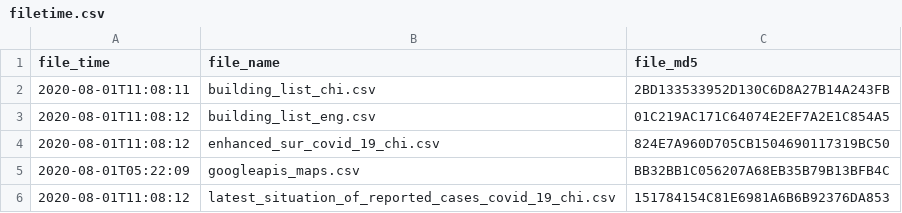
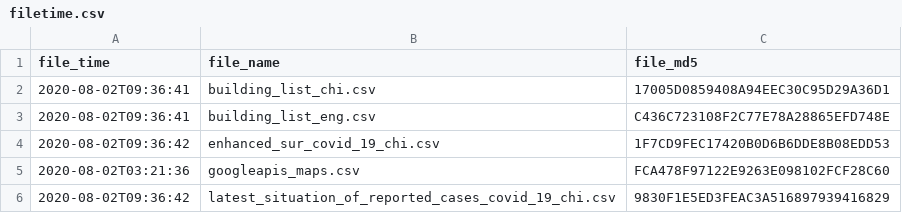
Before and after one commit to covid-hk/covid-hk.github.io, a CSV file: filetime.csv, drawn as a sheet.

```diff
--- a/filetime.csv
+++ b/filetime.csv
@@ -1,6 +1,6 @@
 file_time,file_name,file_md5
-2020-08-01T11:08:11,building_list_chi.csv,2BD133533952D130C6D8A27B14A243FB
-2020-08-01T11:08:12,building_list_eng.csv,01C219AC171C64074E2EF7A2E1C854A5
-2020-08-01T11:08:12,enhanced_sur_covid_19_chi.csv,824E7A960D705CB1504690117319BC50
-2020-08-01T05:22:09,googleapis_maps.csv,BB32BB1C056207A68EB35B79B13BFB4C
-2020-08-01T11:08:12,latest_situation_of_reported_cases_covid_19_chi.csv,151784154C81E6981A6B6B92376DA853
+2020-08-02T09:36:41,building_list_chi.csv,17005D0859408A94EEC30C95D29A36D1
+2020-08-02T09:36:41,building_list_eng.csv,C436C723108F2C77E78A28865EFD748E
+2020-08-02T09:36:42,enhanced_sur_covid_19_chi.csv,1F7CD9FEC17420B0D6B6DDE8B08EDD53
+2020-08-02T03:21:36,googleapis_maps.csv,FCA478F97122E9263E098102FCF28C60
+2020-08-02T09:36:42,latest_situation_of_reported_cases_covid_19_chi.csv,9830F1E5ED3FEAC3A516897939416829
```
Also changed, not shown: building_list_chi.csv, building_list_eng.csv, 4 other files.
